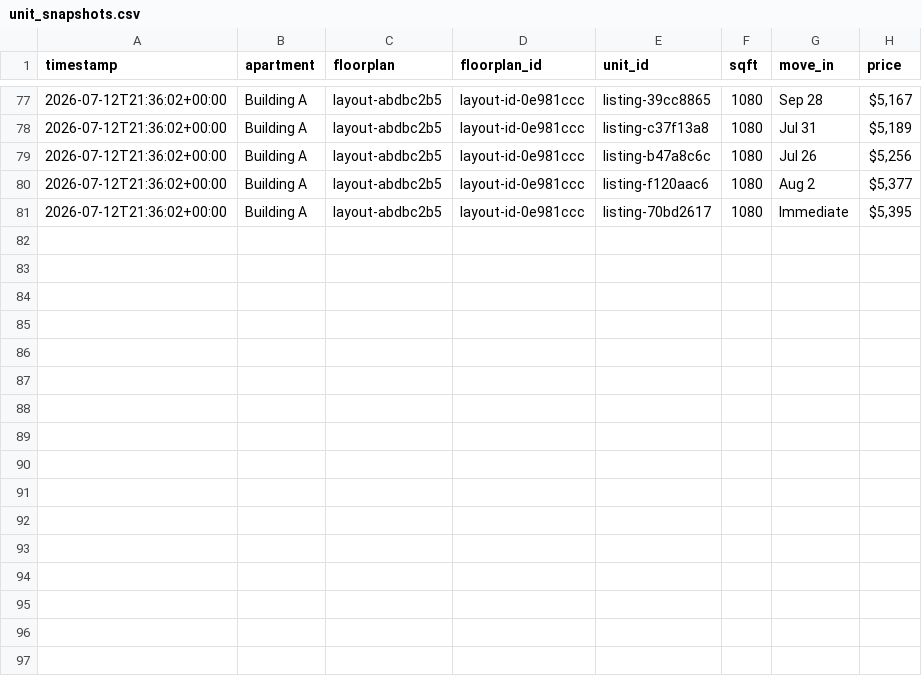
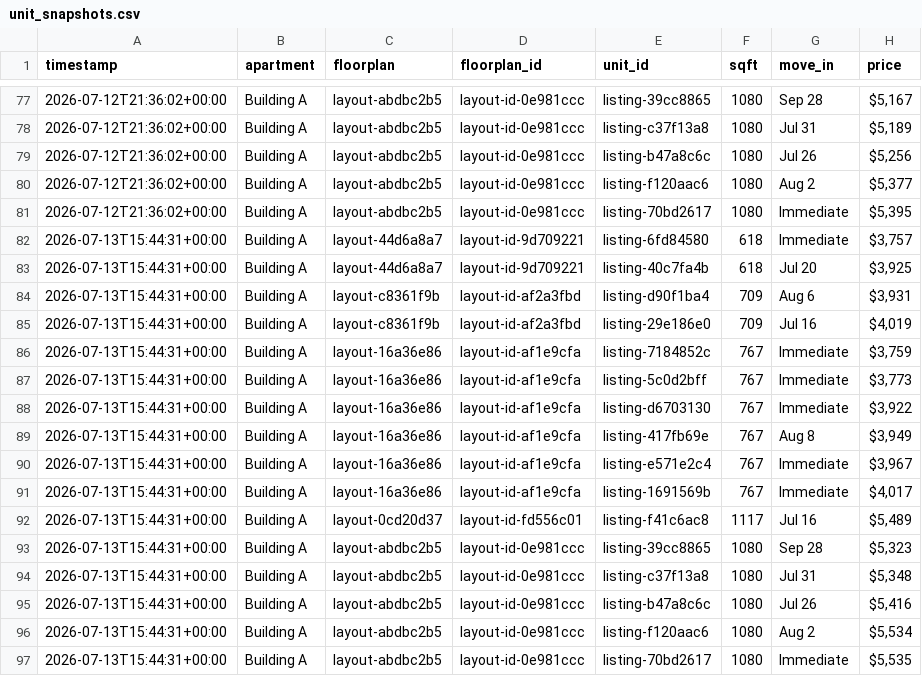
Before and after one commit to playuhh/tracker, a CSV file: data/unit_snapshots.csv, drawn as a sheet; only a part is shown, gaps mark what is left out; the diff names each change by its address in the sheet, - before the commit and + after, or states it on an @@ line.

```diff
--- a/data/unit_snapshots.csv
+++ b/data/unit_snapshots.csv
+row 82: 2026-07-13T15:44:31+00:00 | Building A | layout-44d6a8a7 | layout-id-9d709221 | listing-6fd84580 | 618 | Immediate | $3,757
+row 83: 2026-07-13T15:44:31+00:00 | Building A | layout-44d6a8a7 | layout-id-9d709221 | listing-40c7fa4b | 618 | Jul 20 | $3,925
+row 84: 2026-07-13T15:44:31+00:00 | Building A | layout-c8361f9b | layout-id-af2a3fbd | listing-d90f1ba4 | 709 | Aug 6 | $3,931
+row 85: 2026-07-13T15:44:31+00:00 | Building A | layout-c8361f9b | layout-id-af2a3fbd | listing-29e186e0 | 709 | Jul 16 | $4,019
+row 86: 2026-07-13T15:44:31+00:00 | Building A | layout-16a36e86 | layout-id-af1e9cfa | listing-7184852c | 767 | Immediate | $3,759
+row 87: 2026-07-13T15:44:31+00:00 | Building A | layout-16a36e86 | layout-id-af1e9cfa | listing-5c0d2bff | 767 | Immediate | $3,773
+row 88: 2026-07-13T15:44:31+00:00 | Building A | layout-16a36e86 | layout-id-af1e9cfa | listing-d6703130 | 767 | Immediate | $3,922
+row 89: 2026-07-13T15:44:31+00:00 | Building A | layout-16a36e86 | layout-id-af1e9cfa | listing-417fb69e | 767 | Aug 8 | $3,949
+row 90: 2026-07-13T15:44:31+00:00 | Building A | layout-16a36e86 | layout-id-af1e9cfa | listing-e571e2c4 | 767 | Immediate | $3,967
+row 91: 2026-07-13T15:44:31+00:00 | Building A | layout-16a36e86 | layout-id-af1e9cfa | listing-1691569b | 767 | Immediate | $4,017
+row 92: 2026-07-13T15:44:31+00:00 | Building A | layout-0cd20d37 | layout-id-fd556c01 | listing-f41c6ac8 | 1117 | Jul 16 | $5,489
+row 93: 2026-07-13T15:44:31+00:00 | Building A | layout-abdbc2b5 | layout-id-0e981ccc | listing-39cc8865 | 1080 | Sep 28 | $5,323
+row 94: 2026-07-13T15:44:31+00:00 | Building A | layout-abdbc2b5 | layout-id-0e981ccc | listing-c37f13a8 | 1080 | Jul 31 | $5,348
+row 95: 2026-07-13T15:44:31+00:00 | Building A | layout-abdbc2b5 | layout-id-0e981ccc | listing-b47a8c6c | 1080 | Jul 26 | $5,416
+row 96: 2026-07-13T15:44:31+00:00 | Building A | layout-abdbc2b5 | layout-id-0e981ccc | listing-f120aac6 | 1080 | Aug 2 | $5,534
+row 97: 2026-07-13T15:44:31+00:00 | Building A | layout-abdbc2b5 | layout-id-0e981ccc | listing-70bd2617 | 1080 | Immediate | $5,535
```
Also changed, not shown: data/floorplan_daily.csv, data/scrape_runs.csv, 2 other files.
